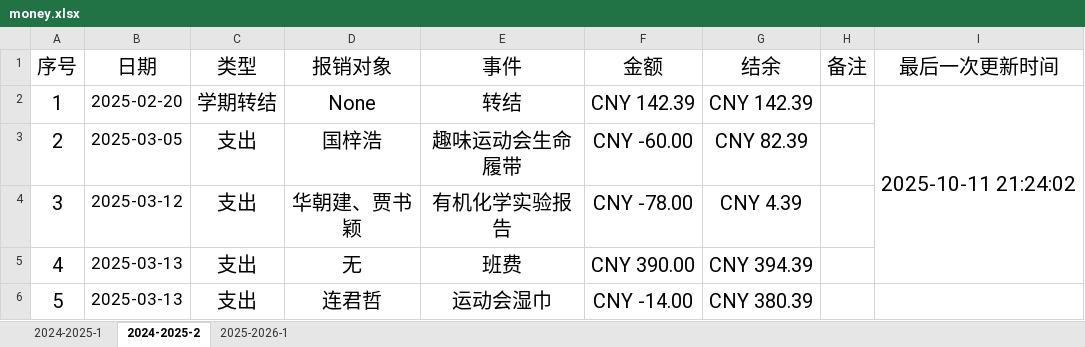
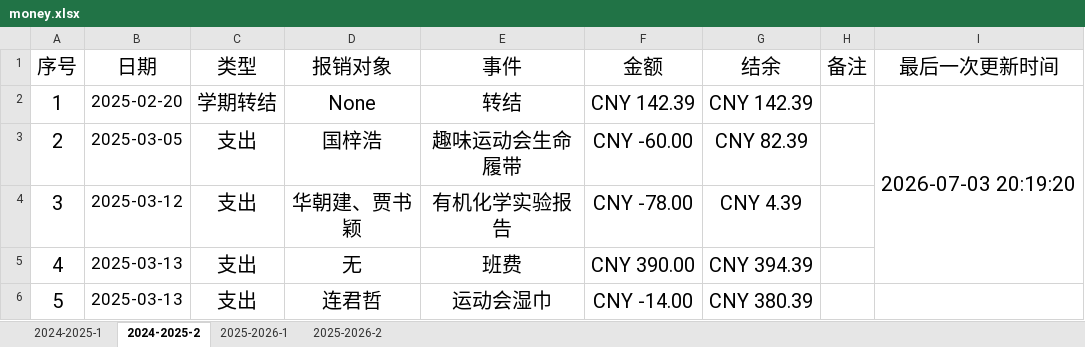
Before and after one commit to LJZ-ZZ/LJZ-ZZ.github.io, an Excel workbook: branch/SXAU/resources/others/money.xlsx, sheet 2024-2025-2, drawn as a sheet; only a part is shown; values as stored, in another font and other column widths than the file's, no borders; the diff names each change by its address in the sheet, - before the commit and + after, or states it on an @@ line.

```diff
--- a/branch/SXAU/resources/others/money.xlsx (sheet 2024-2025-2)
+++ b/branch/SXAU/resources/others/money.xlsx (sheet 2024-2025-2)
+sheet tab: 2025-2026-2
-I2 (最后一次更新时间): 2025-10-11 21:24:02
+I2 (最后一次更新时间): 2026-07-03 20:19:20
```
Also changed, not shown: sheet 2025-2026-1, sheet 2024-2025-1, 7 other files.
